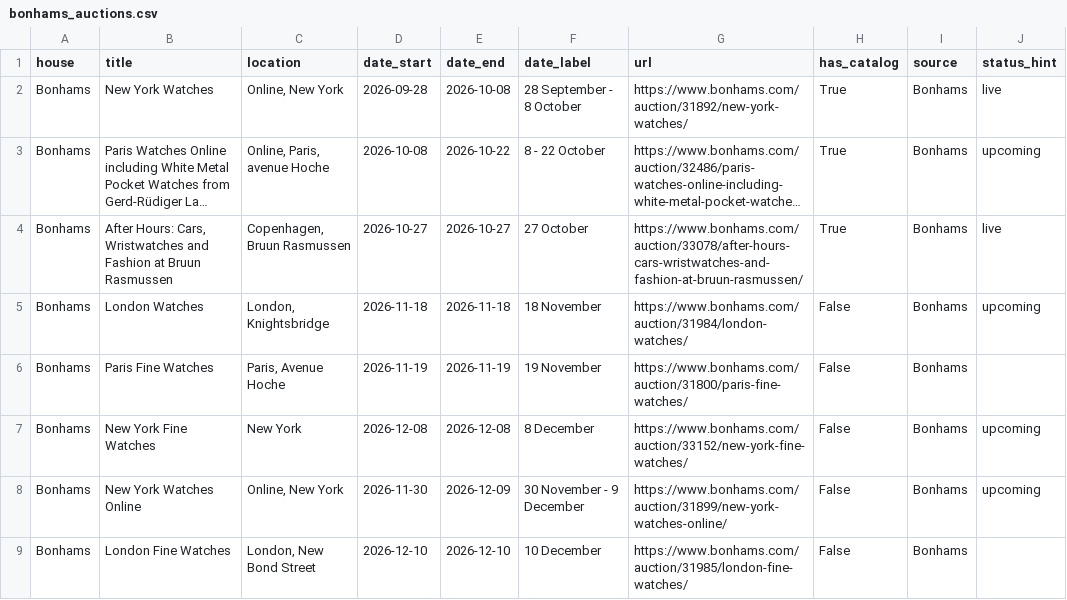
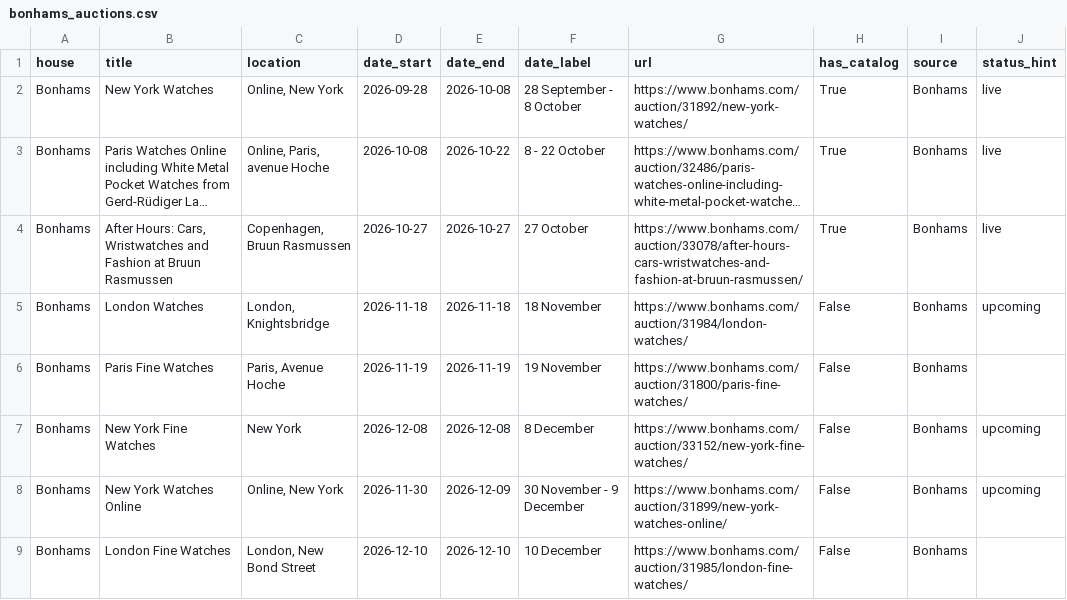
Before and after one commit to markatmutter-cloud/watchlist, a CSV file: data/bonhams_auctions.csv, drawn as a sheet; long unchanged cells end in …; the diff names each change by its address in the sheet, - before the commit and + after, or states it on an @@ line.

Commit message:
Residential refresh (Bonhams + Lancashire) 2026-10-08 10:08 UTC

```diff
--- a/data/bonhams_auctions.csv
+++ b/data/bonhams_auctions.csv
-J3 (status_hint): upcoming
+J3 (status_hint): live
```
